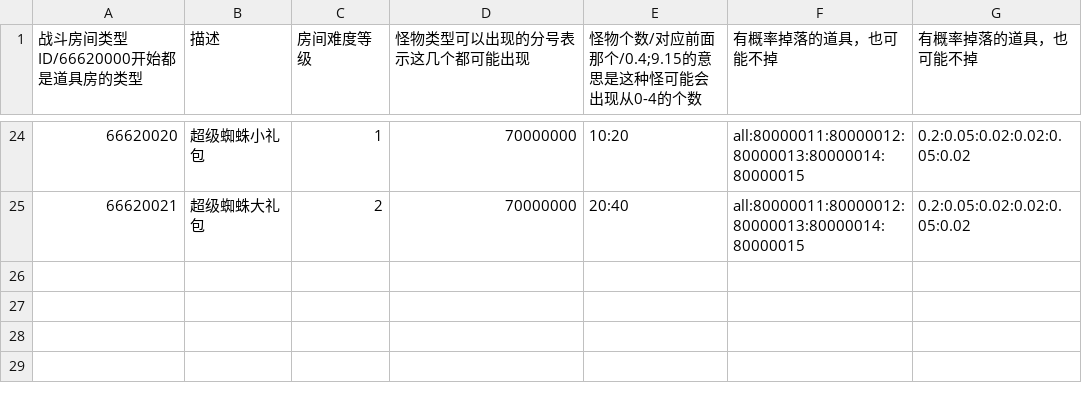
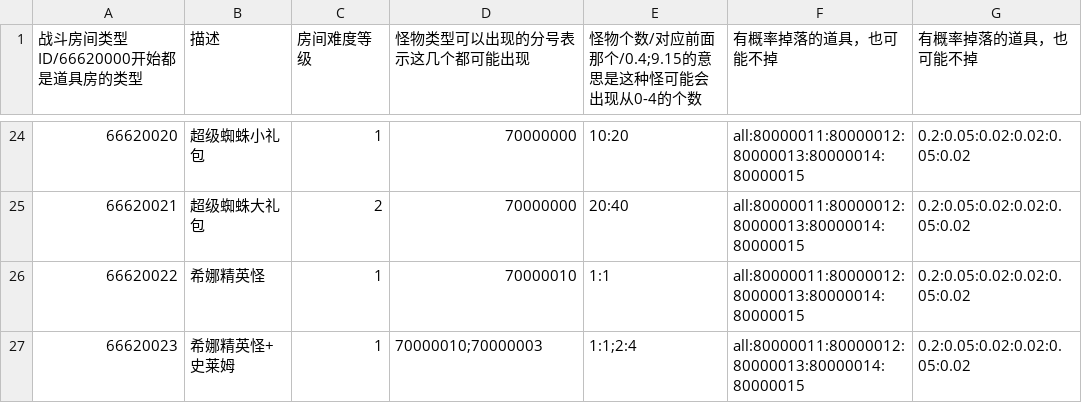
Before and after one commit to YYHHOrganization/GameDemo2024, a CSV file: Assets/Designer/Designer_Tool/CSV2CS/Document/BattleRoomCSVFile.csv, drawn as a sheet; only a part is shown, gaps mark what is left out; the diff names each change by its address in the sheet, - before the commit and + after, or states it on an @@ line.

```diff
--- a/Assets/Designer/Designer_Tool/CSV2CS/Document/BattleRoomCSVFile.csv
+++ b/Assets/Designer/Designer_Tool/CSV2CS/Document/BattleRoomCSVFile.csv
+row 26: 66620022 | 希娜精英怪 | 1 | 70000010 | 1:1 | all:80000011:80000012:80000013:80000014:80000015 | 0.2:0.05:0.02:0.02:0.05:0.02
+row 27: 66620023 | 希娜精英怪+史莱姆 | 1 | 70000010;70000003 | 1:1;2:4 | all:80000011:80000012:80000013:80000014:80000015 | 0.2:0.05:0.02:0.02:0.05:0.02
```
Also changed, not shown: Assets/Designer/CsvTable/RogueLike/RogueItemCSVFile.csv, Assets/Designer/Designer_Tool/CSV2CS/Document/RogueEnemyCSVFile.csv, 26 other files.
